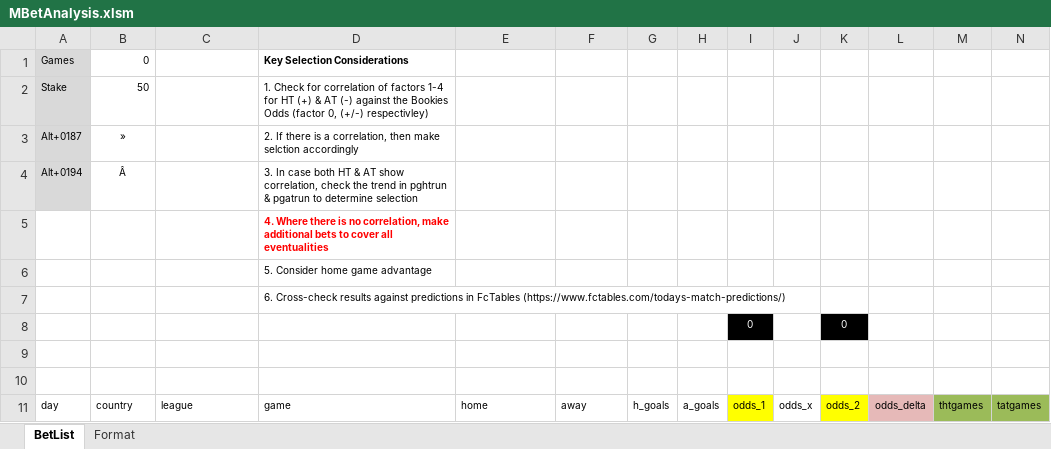
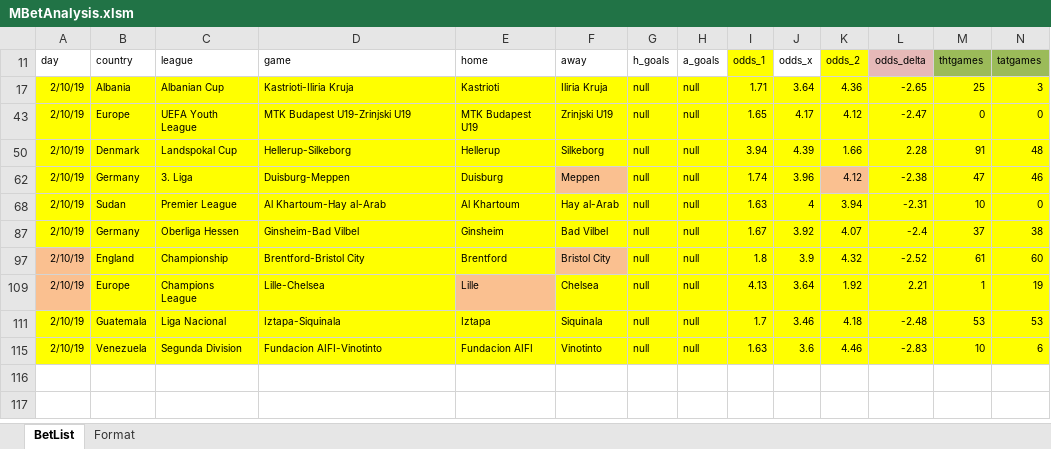
Before and after one commit to AustinOsti/PunterTips, an Excel workbook: analysis/MBetAnalysis.xlsm, sheet BetList, drawn as a sheet; only a part is shown; values as stored, in another font and other column widths than the file's, no borders; removed rows and columns are numbered as before the commit, all else as after; rows hold the shown columns only; the diff names each change by its address in the sheet, - before the commit and + after, or states it on an @@ line.

```diff
--- a/analysis/MBetAnalysis.xlsm (sheet BetList)
+++ b/analysis/MBetAnalysis.xlsm (sheet BetList)
-row 1: Games | 0 |  | Key Selection Considerations
@@ row 2 hidden: Stake | 50 |  | 1. Check for correlation of factors 1-4 for HT (+) & AT (-) against the Bookies Odds (factor 0, (+/-) respectivley) @@
@@ row 3 hidden: Alt+0187 | » |  | 2. If there is a correlation, then make selction accordingly @@
@@ row 4 hidden: Alt+0194 | Â |  | 3. In case both HT & AT show correlation, check the trend in pghtrun & pgatrun to determine selection @@
@@ row 5 hidden:  |  |  | 4. Where there is no correlation, make additional bets to cover all eventualities @@
@@ row 6 hidden:  |  |  | 5. Consider home game advantage @@
@@ row 7 hidden:  |  |  | 6. Cross-check results against predictions in FcTables (https://www.fctables.com/todays-match-predictions/) @@
@@ row 8 hidden:  |  |  |  |  |  |  |  | 0 |  | 0 @@
@@ row 9 hidden: (empty) @@
@@ row 10 hidden: (empty) @@
+row 17: 2/10/19 | Albania | Albanian Cup | Kastrioti-Iliria Kruja | Kastrioti | Iliria Kruja | null | null | 1.71 | 3.64 | 4.36 | -2.65 | 25 | 3
+row 43: 2/10/19 | Europe | UEFA Youth League | MTK Budapest U19-Zrinjski U19 | MTK Budapest U19 | Zrinjski U19 | null | null | 1.65 | 4.17 | 4.12 | -2.47 | 0 | 0
+row 50: 2/10/19 | Denmark | Landspokal Cup | Hellerup-Silkeborg | Hellerup | Silkeborg | null | null | 3.94 | 4.39 | 1.66 | 2.28 | 91 | 48
+row 62: 2/10/19 | Germany | 3. Liga | Duisburg-Meppen | Duisburg | Meppen | null | null | 1.74 | 3.96 | 4.12 | -2.38 | 47 | 46
+row 68: 2/10/19 | Sudan | Premier League | Al Khartoum-Hay al-Arab | Al Khartoum | Hay al-Arab | null | null | 1.63 | 4 | 3.94 | -2.31 | 10 | 0
+row 87: 2/10/19 | Germany | Oberliga Hessen | Ginsheim-Bad Vilbel | Ginsheim | Bad Vilbel | null | null | 1.67 | 3.92 | 4.07 | -2.4 | 37 | 38
+row 97: 2/10/19 | England | Championship | Brentford-Bristol City | Brentford | Bristol City | null | null | 1.8 | 3.9 | 4.32 | -2.52 | 61 | 60
+row 109: 2/10/19 | Europe | Champions League | Lille-Chelsea | Lille | Chelsea | null | null | 4.13 | 3.64 | 1.92 | 2.21 | 1 | 19
+row 111: 2/10/19 | Guatemala | Liga Nacional | Iztapa-Siquinala | Iztapa | Siquinala | null | null | 1.7 | 3.46 | 4.18 | -2.48 | 53 | 53
+row 115: 2/10/19 | Venezuela | Segunda Division | Fundacion AIFI-Vinotinto | Fundacion AIFI | Vinotinto | null | null | 1.63 | 3.6 | 4.46 | -2.83 | 10 | 6
```
Also changed, not shown: hidden cells, analysis/Archive/AA2019030221.xlsm, 18 other files.
